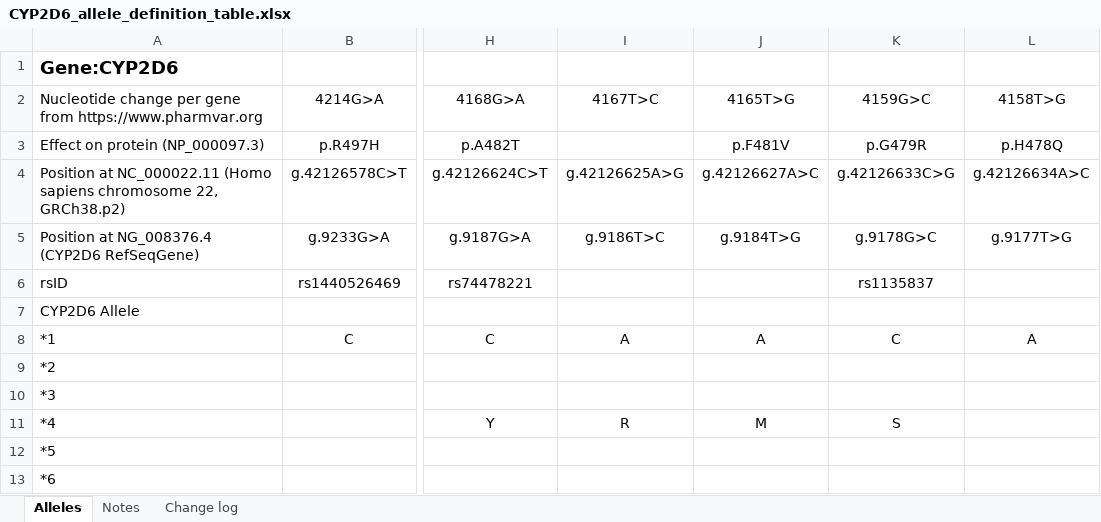
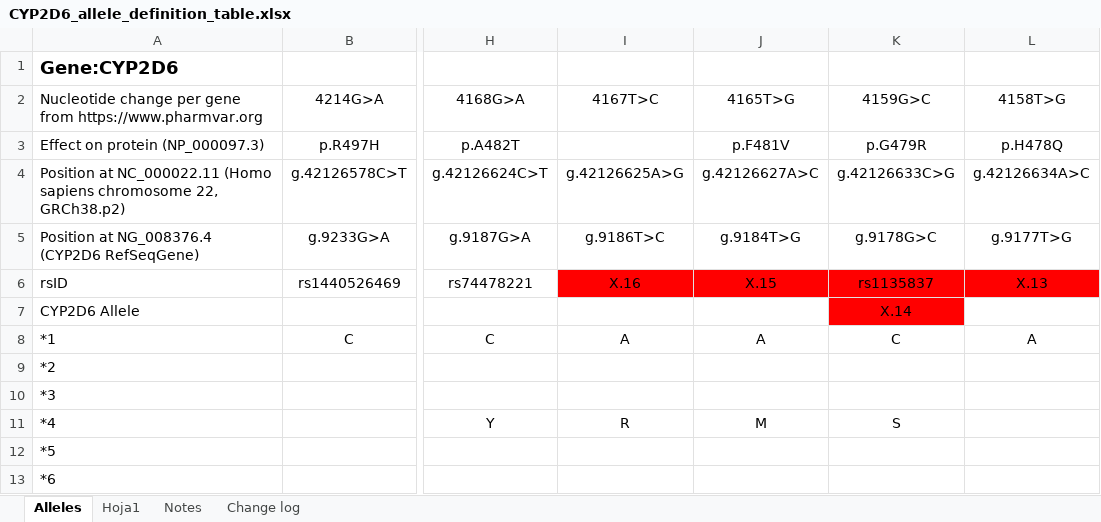
Before and after one commit to dianabar23/TFM_GenoStaR, an Excel workbook: CYP2D6/CYP2D6_allele_definition_table.xlsx, sheet Alleles, drawn as a sheet; only a part is shown, gaps mark what is left out; values as stored, in another font and other column widths than the file's, no borders; the diff names each change by its address in the sheet, - before the commit and + after, or states it on an @@ line.

```diff
--- a/CYP2D6/CYP2D6_allele_definition_table.xlsx (sheet Alleles)
+++ b/CYP2D6/CYP2D6_allele_definition_table.xlsx (sheet Alleles)
+sheet tab: Hoja1
-I6 (4167T>C): (empty)
+I6 (4167T>C): X.16
-I6:L6 fill: none
+I6:L6 fill: #FF0000
-J6 (4165T>G): (empty)
+J6 (4165T>G): X.15
-L6 (4158T>G): (empty)
+L6 (4158T>G): X.13
-K7 (4159G>C): (empty)
+K7 (4159G>C): X.14
-K7 fill: none
+K7 fill: #FF0000
```
Also changed, not shown: CYP1A2/CYP1A2_Allele_def_rs_excluidos.xlsx, CYP2B6/CYP2B6_Allele_def_rs_excluidos.xlsx, 11 other files.
